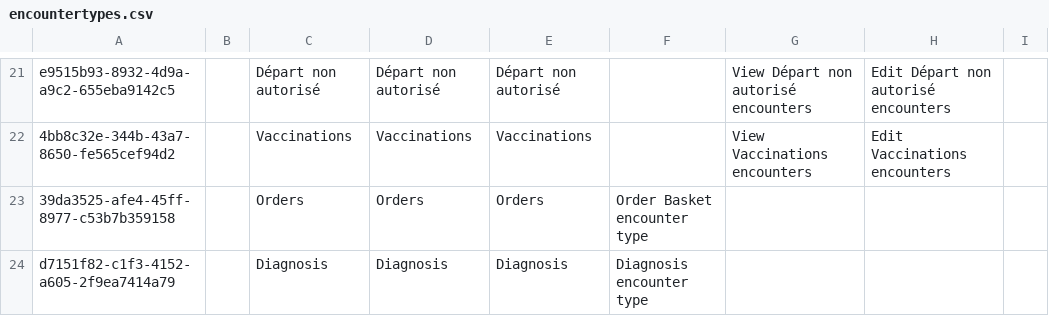
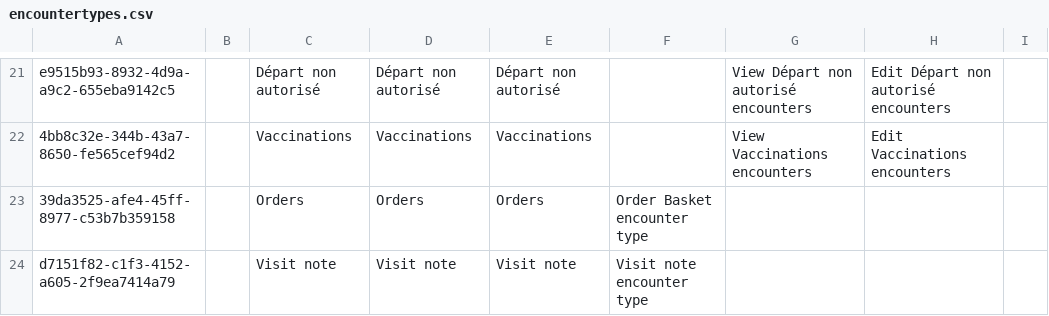
Before and after one commit to mekomsolutions/ozone-haiti, a CSV file: configs/openmrs/initializer_config/encountertypes/encountertypes.csv, drawn as a sheet; only a part is shown, gaps mark what is left out.

Commit message:
Fix

```diff
--- a/configs/openmrs/initializer_config/encountertypes/encountertypes.csv
+++ b/configs/openmrs/initializer_config/encountertypes/encountertypes.csv
@@ -23,2 +23,2 @@ e9515b93-8932-4d9a-a9c2-655eba9142c5,,Départ non autorisé,Départ non autoris
 39da3525-afe4-45ff-8977-c53b7b359158,,Orders,Orders,Orders,Order Basket encounter type,,,
-d7151f82-c1f3-4152-a605-2f9ea7414a79,,Diagnosis,Diagnosis,Diagnosis,Diagnosis encounter type,,,
+d7151f82-c1f3-4152-a605-2f9ea7414a79,,Visit note,Visit note,Visit note,Visit note encounter type,,,
```
